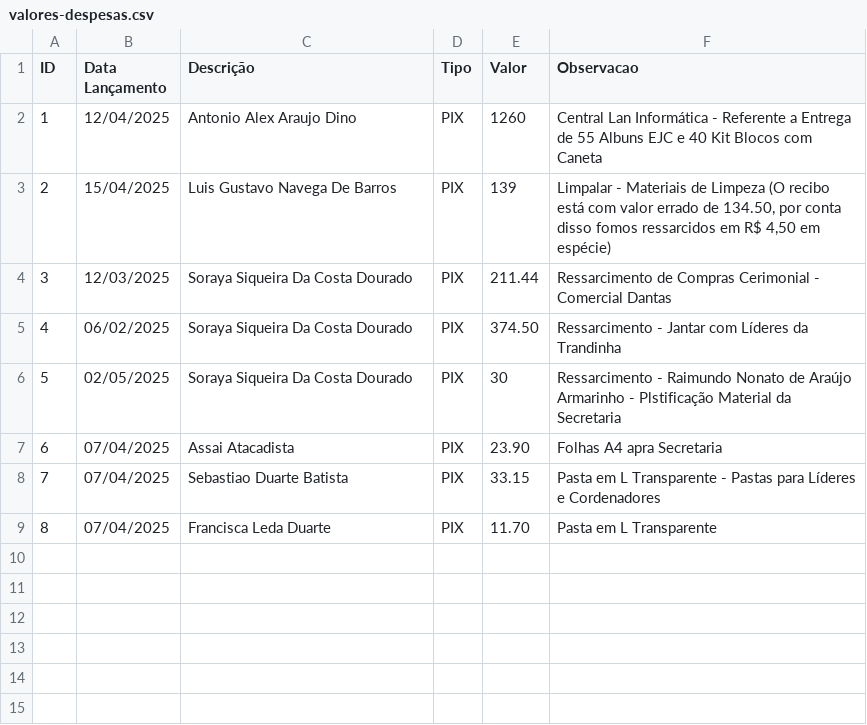
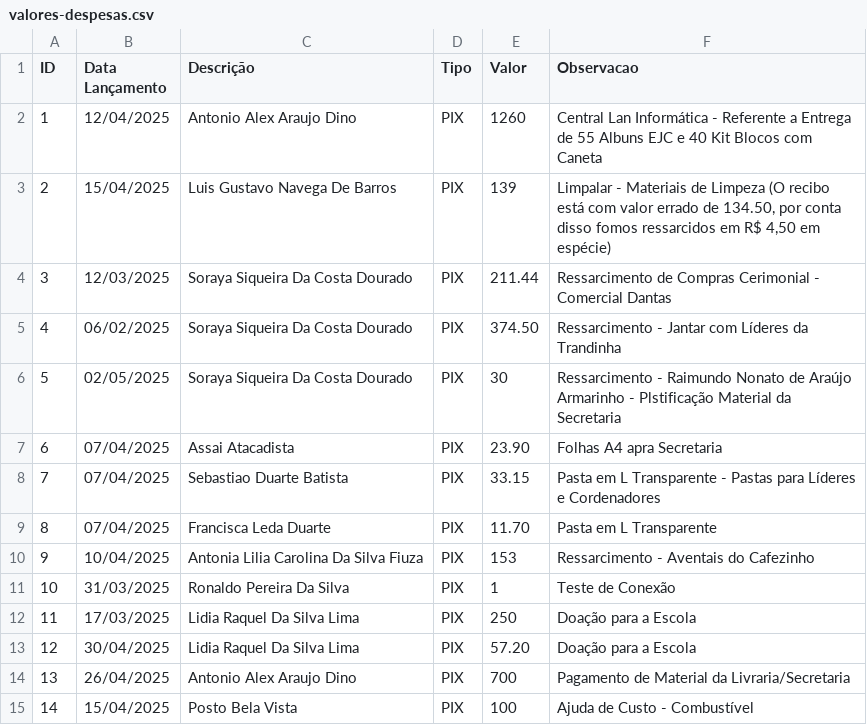
Before and after one commit to AndersonIctus/encontro-conciliar-financeiro, a CSV file: extrato-despesa/valores-despesas.csv, drawn as a sheet.

Commit message:
ajustes de exceção da conciliação de pagamento somente com blusa e inclusão das outras despesas

```diff
--- a/extrato-despesa/valores-despesas.csv
+++ b/extrato-despesa/valores-despesas.csv
@@ -9 +9,7 @@ ID;Data Lançamento;Descrição;Tipo;Valor;Observacao
 8;07/04/2025;Francisca Leda Duarte;PIX;11.70;Pasta em L Transparente
+9;10/04/2025;Antonia Lilia Carolina Da Silva Fiuza;PIX;153;Ressarcimento - Aventais do Cafezinho
+10;31/03/2025;Ronaldo Pereira Da Silva;PIX;1;Teste de Conexão
+11;17/03/2025;Lidia Raquel Da Silva Lima;PIX;250;Doação para a Escola
+12;30/04/2025;Lidia Raquel Da Silva Lima;PIX;57.20;Doação para a Escola
+13;26/04/2025;Antonio Alex Araujo Dino;PIX;700;Pagamento de Material da Livraria/Secretaria
+14;15/04/2025;Posto Bela Vista;PIX;100;Ajuda de Custo - Combustível
```
Also changed, not shown: extrato-encontrista/valores-encontristas.csv, 2 other files.
